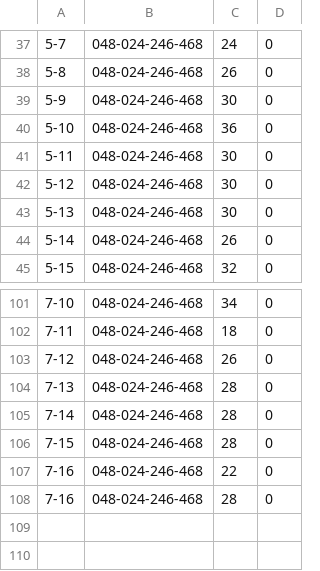
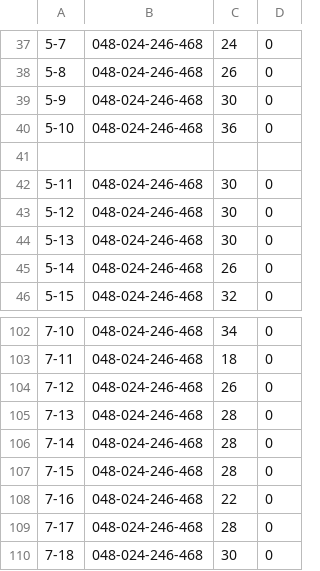
Before and after one commit to zhoubo8308/caipiao, a CSV file: p3_012路比1比1比1_单双比3比0.csv, drawn as a sheet; only a part is shown, gaps mark what is left out.

Commit message:
Update p3_012路比1比1比1_单双比3比0.csv

```diff
--- a/p3_012路比1比1比1_单双比3比0.csv
+++ b/p3_012路比1比1比1_单双比3比0.csv
@@ -40,2 +40,3 @@
 5-10,048-024-246-468,36,0
+
 5-11,048-024-246-468,30,0
@@ -107,2 +108,3 @@
 7-16,048-024-246-468,22,0
-7-16,048-024-246-468,28,0
+7-17,048-024-246-468,28,0
+7-18,048-024-246-468,30,0
```
